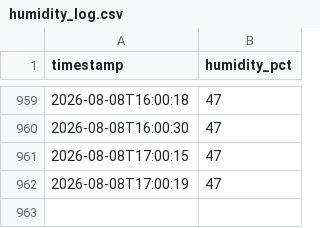
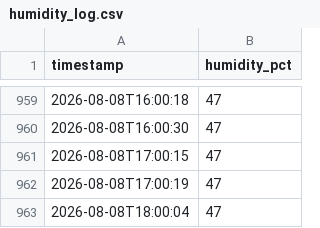
Before and after one commit to gdemombynes/beehive-humidity, a CSV file: midea-humidity/humidity_log.csv, drawn as a sheet; only a part is shown, gaps mark what is left out.

Commit message:
log: 2026-08-08 18:00

```diff
--- a/midea-humidity/humidity_log.csv
+++ b/midea-humidity/humidity_log.csv
@@ -962 +962,2 @@ timestamp,humidity_pct
 2026-08-08T17:00:19,47
+2026-08-08T18:00:04,47
```
